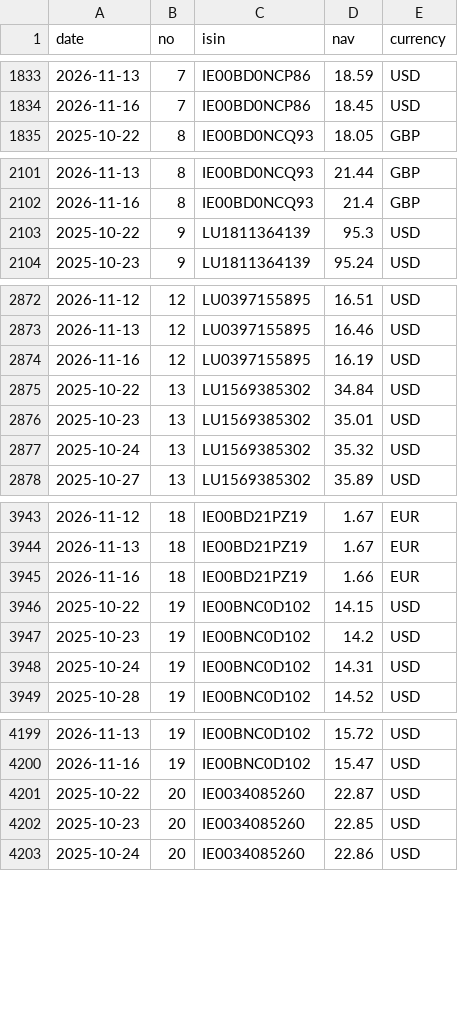
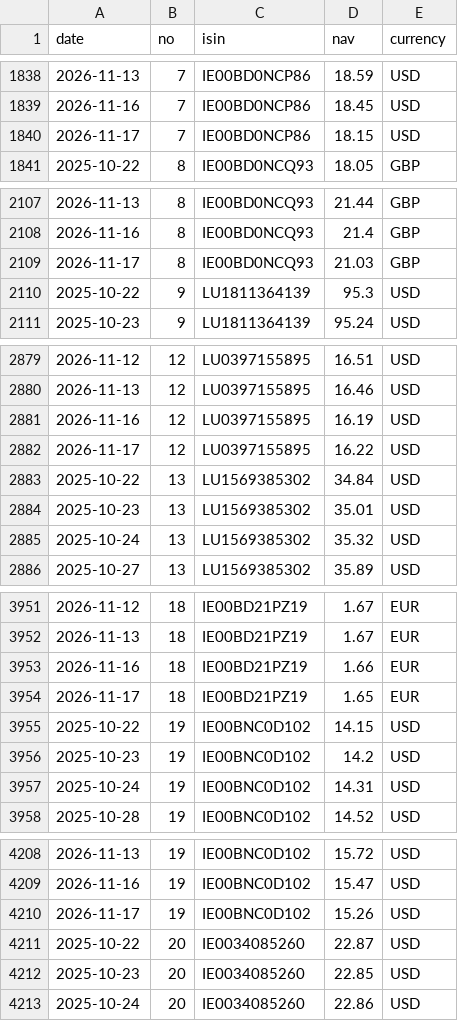
Before and after one commit to Arshad-investment/Fund-Tracker, a CSV file: data/history.csv, drawn as a sheet; only a part is shown, gaps mark what is left out; the diff covers the shown part only; the diff names each change by its address in the sheet, - before the commit and + after, or states it on an @@ line.

```diff
--- a/data/history.csv
+++ b/data/history.csv
+row 1840: 2026-11-17 | 7 | IE00BD0NCP86 | 18.15 | USD
+row 2109: 2026-11-17 | 8 | IE00BD0NCQ93 | 21.03 | GBP
+row 2882: 2026-11-17 | 12 | LU0397155895 | 16.22 | USD
+row 3954: 2026-11-17 | 18 | IE00BD21PZ19 | 1.65 | EUR
+row 4210: 2026-11-17 | 19 | IE00BNC0D102 | 15.26 | USD
```
Also changed, not shown: 5 added rows elsewhere in this file, 1 other file.
